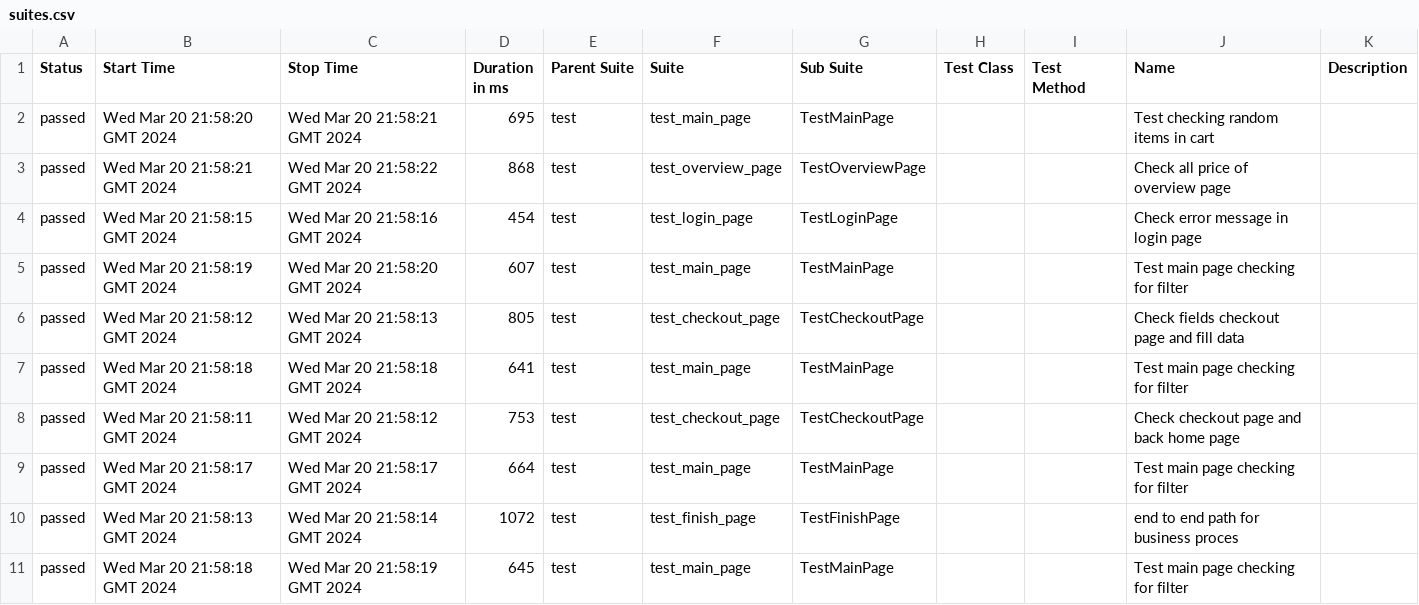
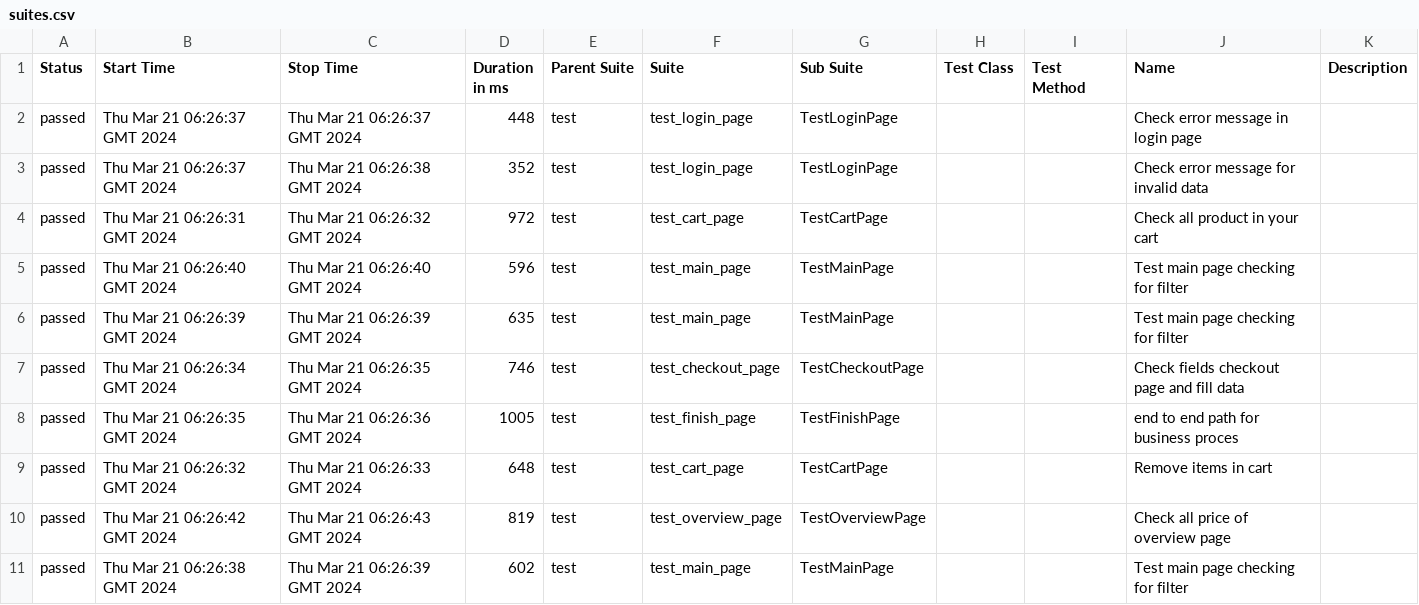
Before and after one commit to vladimirqw1221/test_ui, a CSV file: data/suites.csv, drawn as a sheet; only a part is shown; the diff covers the shown part only.

Commit message:
Deploying to gh-pages from @ vladimirqw1221/test_ui@ebd86c8ea44ae68d7db3622c8fe3f67cae9ef18a 🚀

```diff
--- a/data/suites.csv
+++ b/data/suites.csv
@@ -1,11 +1,11 @@
 "Status","Start Time","Stop Time","Duration in ms","Parent Suite","Suite","Sub Suite","Test Class","Test Method","Name","Description"
-"passed","Wed Mar 20 21:58:20 GMT 2024","Wed Mar 20 21:58:21 GMT 2024","695","test","test_main_page","TestMainPage","","","Test checking random items in cart",""
-"passed","Wed Mar 20 21:58:21 GMT 2024","Wed Mar 20 21:58:22 GMT 2024","868","test","test_overview_page","TestOverviewPage","","","Check all price of  overview page",""
-"passed","Wed Mar 20 21:58:15 GMT 2024","Wed Mar 20 21:58:16 GMT 2024","454","test","test_login_page","TestLoginPage","","","Check error message in login page",""
-"passed","Wed Mar 20 21:58:19 GMT 2024","Wed Mar 20 21:58:20 GMT 2024","607","test","test_main_page","TestMainPage","","","Test main page checking for filter",""
-"passed","Wed Mar 20 21:58:12 GMT 2024","Wed Mar 20 21:58:13 GMT 2024","805","test","test_checkout_page","TestCheckoutPage","","","Check fields checkout page and fill data",""
-"passed","Wed Mar 20 21:58:18 GMT 2024","Wed Mar 20 21:58:18 GMT 2024","641","test","test_main_page","TestMainPage","","","Test main page checking for filter",""
-"passed","Wed Mar 20 21:58:11 GMT 2024","Wed Mar 20 21:58:12 GMT 2024","753","test","test_checkout_page","TestCheckoutPage","","","Check checkout page and back home page",""
-"passed","Wed Mar 20 21:58:17 GMT 2024","Wed Mar 20 21:58:17 GMT 2024","664","test","test_main_page","TestMainPage","","","Test main page checking for filter",""
-"passed","Wed Mar 20 21:58:13 GMT 2024","Wed Mar 20 21:58:14 GMT 2024","1072","test","test_finish_page","TestFinishPage","","","end to end path for business proces",""
-"passed","Wed Mar 20 21:58:18 GMT 2024","Wed Mar 20 21:58:19 GMT 2024","645","test","test_main_page","TestMainPage","","","Test main page checking for filter",""
+"passed","Thu Mar 21 06:26:37 GMT 2024","Thu Mar 21 06:26:37 GMT 2024","448","test","test_login_page","TestLoginPage","","","Check error message in login page",""
+"passed","Thu Mar 21 06:26:37 GMT 2024","Thu Mar 21 06:26:38 GMT 2024","352","test","test_login_page","TestLoginPage","","","Check error message for invalid data",""
+"passed","Thu Mar 21 06:26:31 GMT 2024","Thu Mar 21 06:26:32 GMT 2024","972","test","test_cart_page","TestCartPage","","","Check all product in your cart",""
+"passed","Thu Mar 21 06:26:40 GMT 2024","Thu Mar 21 06:26:40 GMT 2024","596","test","test_main_page","TestMainPage","","","Test main page checking for filter",""
+"passed","Thu Mar 21 06:26:39 GMT 2024","Thu Mar 21 06:26:39 GMT 2024","635","test","test_main_page","TestMainPage","","","Test main page checking for filter",""
+"passed","Thu Mar 21 06:26:34 GMT 2024","Thu Mar 21 06:26:35 GMT 2024","746","test","test_checkout_page","TestCheckoutPage","","","Check fields checkout page and fill data",""
+"passed","Thu Mar 21 06:26:35 GMT 2024","Thu Mar 21 06:26:36 GMT 2024","1005","test","test_finish_page","TestFinishPage","","","end to end path for business proces",""
+"passed","Thu Mar 21 06:26:32 GMT 2024","Thu Mar 21 06:26:33 GMT 2024","648","test","test_cart_page","TestCartPage","","","Remove items in cart",""
+"passed","Thu Mar 21 06:26:42 GMT 2024","Thu Mar 21 06:26:43 GMT 2024","819","test","test_overview_page","TestOverviewPage","","","Check all price of  overview page",""
+"passed","Thu Mar 21 06:26:38 GMT 2024","Thu Mar 21 06:26:39 GMT 2024","602","test","test_main_page","TestMainPage","","","Test main page checking for filter",""
```
Also changed, not shown: 1 added row, 1 removed row and 15 edited cells elsewhere in this file, data/behaviors.csv, 31 other files.
